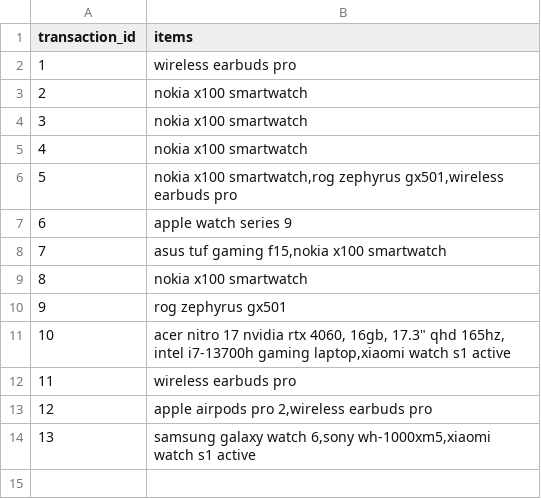
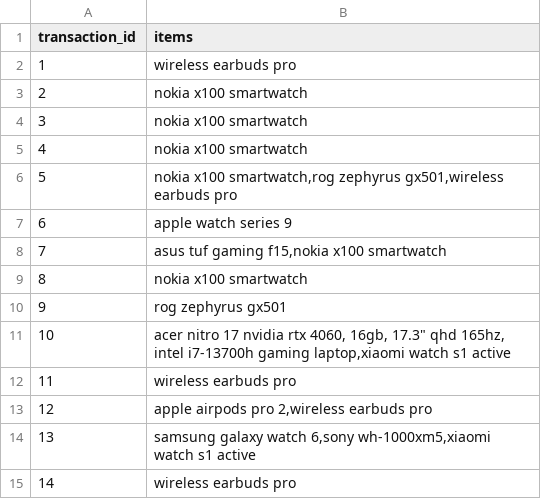
Before and after one commit to leqlong04/Sellzy, a CSV file: recommendation-systems-rule-base/data/transaction_fpgrowth.csv, drawn as a sheet; the diff names each change by its address in the sheet, - before the commit and + after, or states it on an @@ line.

```diff
--- a/recommendation-systems-rule-base/data/transaction_fpgrowth.csv
+++ b/recommendation-systems-rule-base/data/transaction_fpgrowth.csv
+row 15: 14 | wireless earbuds pro
```
Also changed, not shown: recommendation-systems-rule-base/data/user_item_dl.csv, 2 other files.
